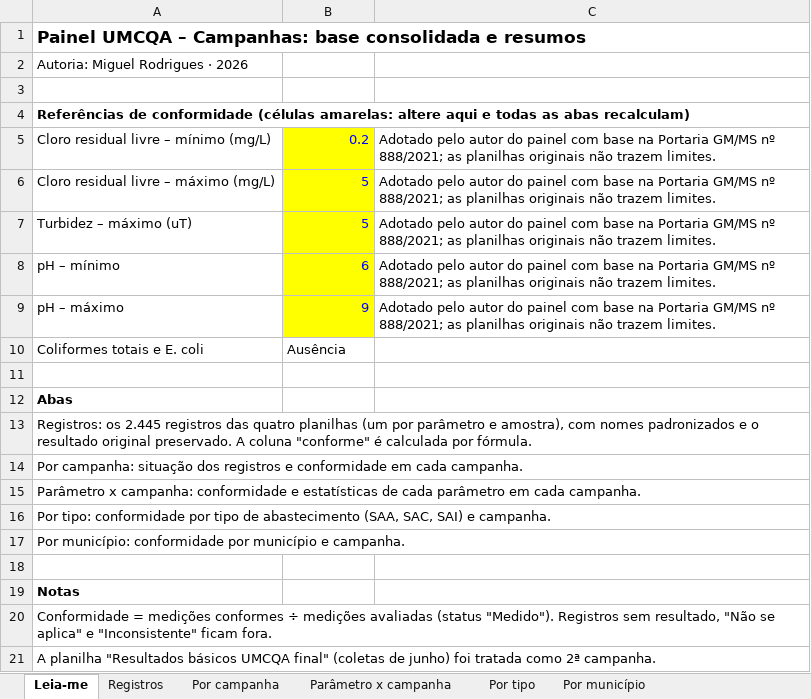
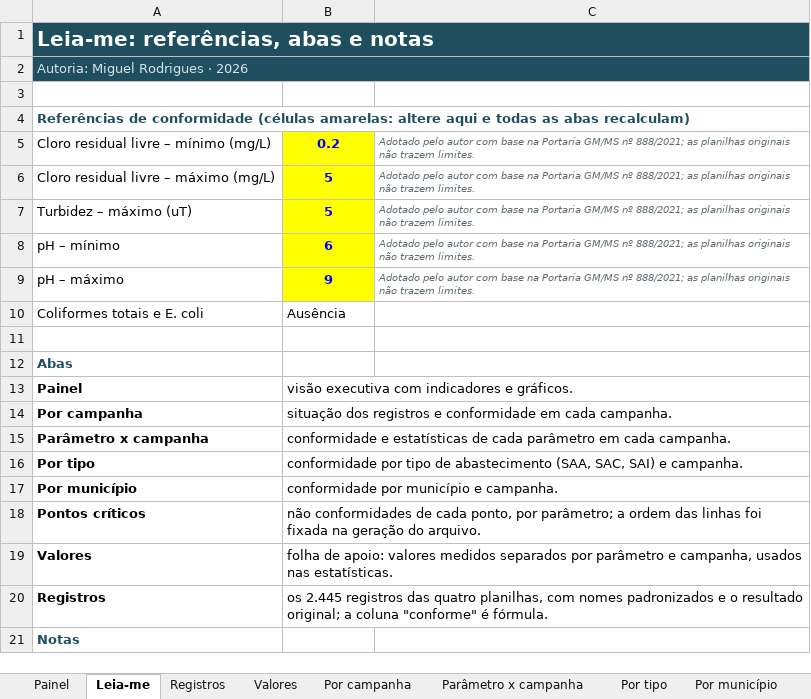
Before and after one commit to Miguelrd07/Painel-UMCQA, an Excel workbook: Painel_UMCQA.xlsx, sheet Leia-me, drawn as a sheet; only a part is shown; values as stored, in another font and other column widths than the file's, no borders; removed rows and columns are numbered as before the commit, all else as after; the diff covers the shown part only; the diff names each change by its address in the sheet, - before the commit and + after, or states it on an @@ line.

```diff
--- a/Painel_UMCQA.xlsx (sheet Leia-me)
+++ b/Painel_UMCQA.xlsx (sheet Leia-me)
+sheet tab: Painel
+sheet tab: Valores
-A1: Painel UMCQA – Campanhas: base consolidada e resumos
+A1: Leia-me: referências, abas e notas
-A1:C2 fill: none
+A1:C2 fill: #1F4E5F
-A1 text colour: black
+A1 text colour: #FFFFFF, text size: larger
+A1:C1 merged
-A2 text colour: black
+A2 text colour: #D6E4E8
+A2:C2 merged
-A4 text colour: black
+A4 text colour: #1F4E5F
@@ B5:B9 bold: off → on, alignment: right → center @@
-C5:C9: …pelo autor do painel com base…
+C5:C9: …pelo autor com base…
@@ C5:C9 italic: off → on, text colour: black → #5F6B70, text size: smaller @@
-A12 text colour: black
+A12 text colour: #1F4E5F
-row 13: Registros: os 2.445 registros das quatro planilhas (um por parâmetro e amostra), com nomes padronizados e o resultado original preservado. A coluna "conforme" é calculada por fórmula.
-row 14: Por campanha: situação dos registros e conformidade em cada campanha.
-row 15: Parâmetro x campanha: conformidade e estatísticas de cada parâmetro em cada campanha.
-row 16: Por tipo: conformidade por tipo de abastecimento (SAA, SAC, SAI) e campanha.
-row 17: Por município: conformidade por município e campanha.
-row 13: (empty)
+row 13: Painel | visão executiva com indicadores e gráficos.
+B13:C13 merged
+row 14: Por campanha | situação dos registros e conformidade em cada campanha.
+row 15: Parâmetro x campanha | conformidade e estatísticas de cada parâmetro em cada campanha.
+row 16: Por tipo | conformidade por tipo de abastecimento (SAA, SAC, SAI) e campanha.
+row 17: Por município | conformidade por município e campanha.
+row 18: Pontos críticos | não conformidades de cada ponto, por parâmetro; a ordem das linhas foi fixada na geração do arquivo.
+row 19: Valores | folha de apoio: valores medidos separados por parâmetro e campanha, usados nas estatísticas.
+row 20: Registros | os 2.445 registros das quatro planilhas, com nomes padronizados e o resultado original; a coluna "conforme" é fórmula.
-A21 text colour: black
+A21 text colour: #1F4E5F
-row 20: Conformidade = medições conformes ÷ medições avaliadas (status "Medido"). Registros sem resultado, "Não se aplica" e "Inconsistente" ficam fora.
-row 21: A planilha "Resultados básicos UMCQA final" (coletas de junho) foi tratada como 2ª campanha.
```
Also changed, not shown: 4 added rows and 2 removed rows elsewhere in this sheet, sheet Por campanha, sheet Parâmetro x campanha, sheet Por tipo, sheet Por município, other sheet tabs, formulas that keep their value, charts or pictures.
